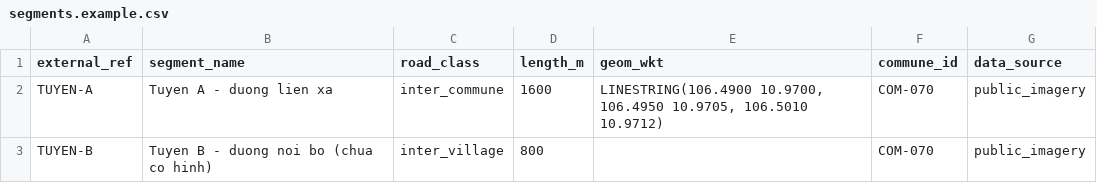
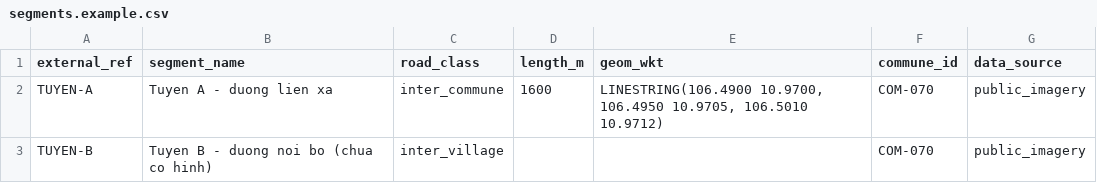
Before and after one commit to LuxMapLabs/luxmap_backend, a CSV file: docs/templates/segments.example.csv, drawn as a sheet.

Commit message:
feat(assets): let a segment without a route have no declared length
length_m is measured off a drawn line, so a segment created before anyone
has GPS has nothing to measure; forcing a number >= 1 stored a made-up
value that listings and statistics then showed. road_segment.length_m is
nullable; POST/PUT/import require it only when the segment has a route.
Reverses ROAD-SEGMENT-GEOM-NULL RG-3 (drift ASSET-SEGMENT-LENGTH-NULL).

```diff
--- a/docs/templates/segments.example.csv
+++ b/docs/templates/segments.example.csv
@@ -2,2 +2,2 @@ external_ref,segment_name,road_class,length_m,geom_wkt,commune_id,data_source
 TUYEN-A,Tuyen A - duong lien xa,inter_commune,1600,"LINESTRING(106.4900 10.9700, 106.4950 10.9705, 106.5010 10.9712)",COM-070,public_imagery
-TUYEN-B,Tuyen B - duong noi bo (chua co hinh),inter_village,800,,COM-070,public_imagery
+TUYEN-B,Tuyen B - duong noi bo (chua co hinh),inter_village,,,COM-070,public_imagery
```
Also changed, not shown: 23 other files.
